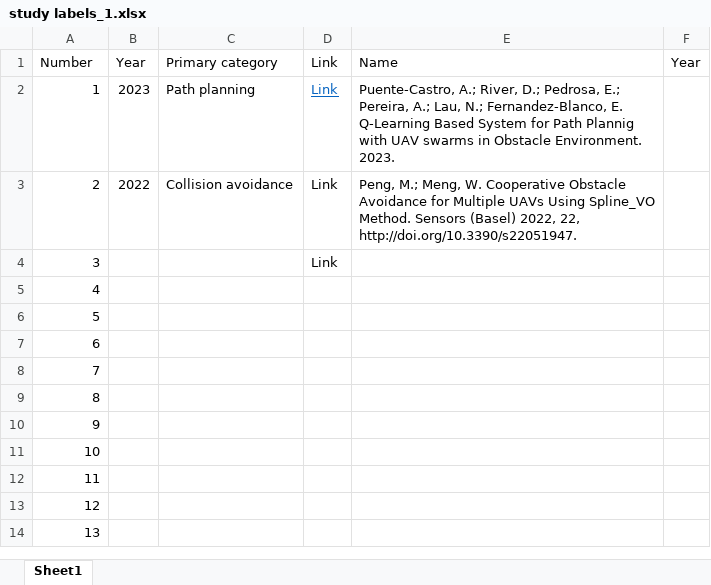
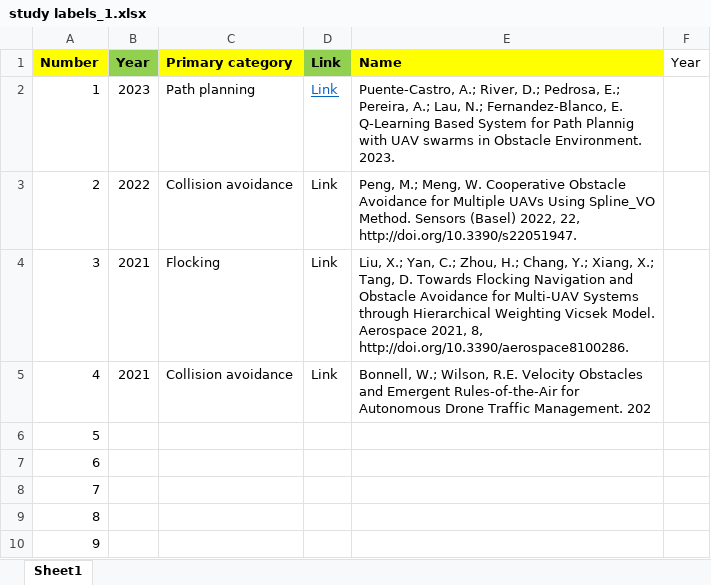
Before and after one commit to abhishekphadke/dissertationData, an Excel workbook: data/2D obstacles/study labels_1.xlsx, sheet Sheet1, drawn as a sheet; only a part is shown; the shorter side is filled out with more unchanged rows; values as stored, in another font and other column widths than the file's, no borders; the diff names each change by its address in the sheet, - before the commit and + after, or states it on an @@ line.

Commit message:
Update study labels_1.xlsx

```diff
--- a/data/2D obstacles/study labels_1.xlsx (sheet Sheet1)
+++ b/data/2D obstacles/study labels_1.xlsx (sheet Sheet1)
-A1 fill: none
+A1 fill: #FFFF00
-A1:E1 bold: off
+A1:E1 bold: on
-B1 fill: none
+B1 fill: #92D050
-C1 fill: none
+C1 fill: #FFFF00
-D1 fill: none
+D1 fill: #92D050
-E1 fill: none
+E1 fill: #FFFF00
-B4:B5 (Year): (empty)
+B4:B5 (Year): 2021
-C4 (Primary category): (empty)
+C4 (Primary category): Flocking
-E4 (Name): (empty)
+E4 (Name): Liu, X.; Yan, C.; Zhou, H.; Chang, Y.; Xiang, X.; Tang, D. Towards Flocking Navigation and Obstacle Avoidance for Multi-UAV Systems through Hierarchical Weighting Vicsek Model. Aerospace 2021, 8, http://doi.org/10.3390/aerospace8100286.
-C5 (Primary category): (empty)
+C5 (Primary category): Collision avoidance
-D5 (Link): (empty)
+D5 (Link): Link
-E5 (Name): (empty)
+E5 (Name): Bonnell, W.; Wilson, R.E. Velocity Obstacles and Emergent Rules-of-the-Air for Autonomous Drone Traffic Management. 202
```
